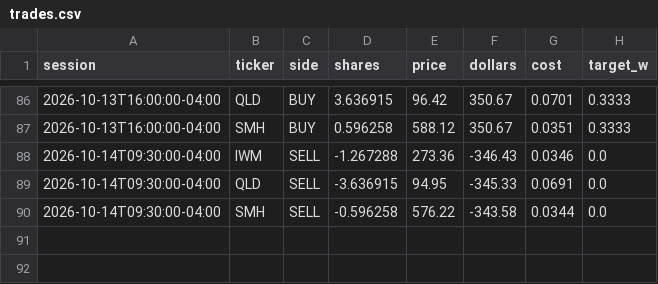
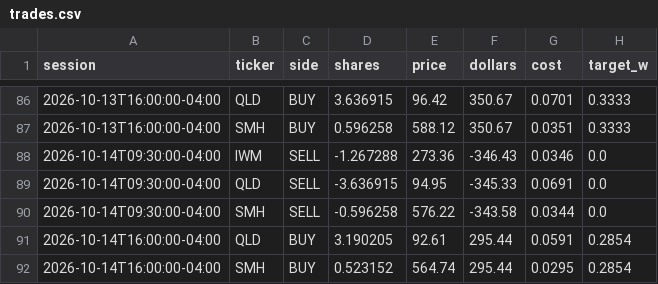
Before and after one commit to CSAyush/quantbot, a CSV file: paper_state/hf/accounts/shadow-wide/trades.csv, drawn as a sheet; only a part is shown, gaps mark what is left out; the diff names each change by its address in the sheet, - before the commit and + after, or states it on an @@ line.

Commit message:
paper: 2026-10-14 20:11 UTC

```diff
--- a/paper_state/hf/accounts/shadow-wide/trades.csv
+++ b/paper_state/hf/accounts/shadow-wide/trades.csv
+row 91: 2026-10-14T16:00:00-04:00 | QLD | BUY | 3.190205 | 92.61 | 295.44 | 0.0591 | 0.2854
+row 92: 2026-10-14T16:00:00-04:00 | SMH | BUY | 0.523152 | 564.74 | 295.44 | 0.0295 | 0.2854
```
Also changed, not shown: paper_state/hf/accounts/alpaca-paper/history.csv, paper_state/hf/accounts/shadow-alt/history.csv, 10 other files.
